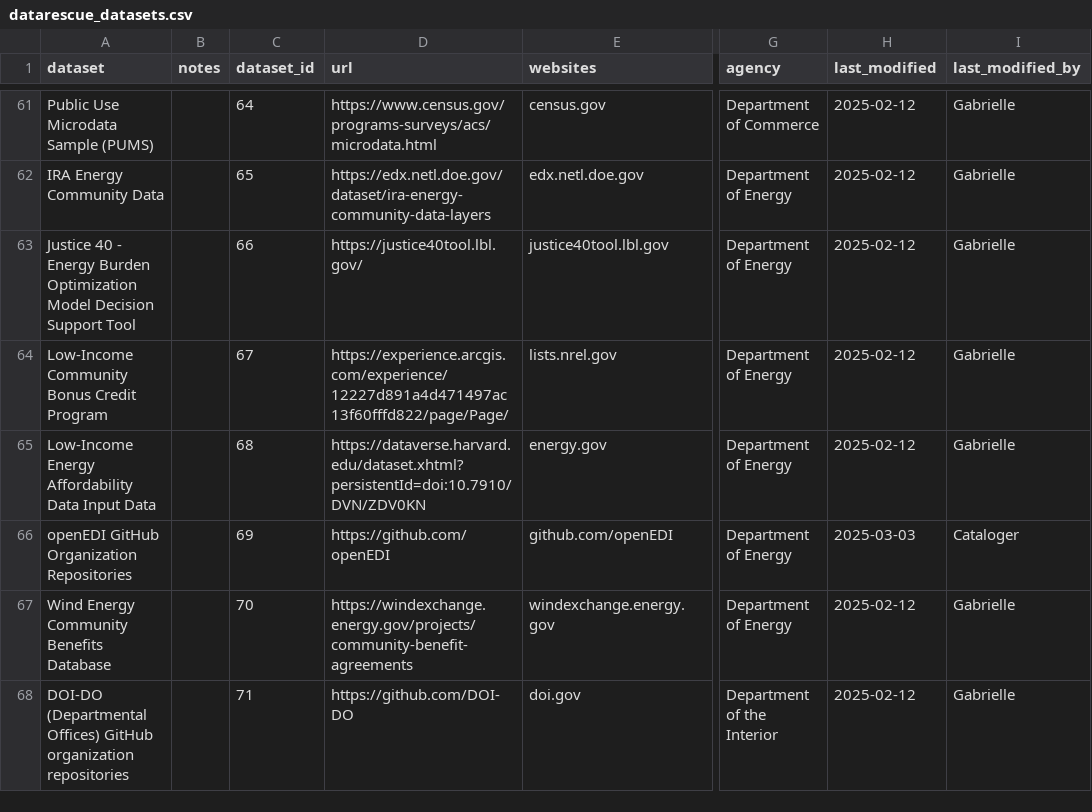
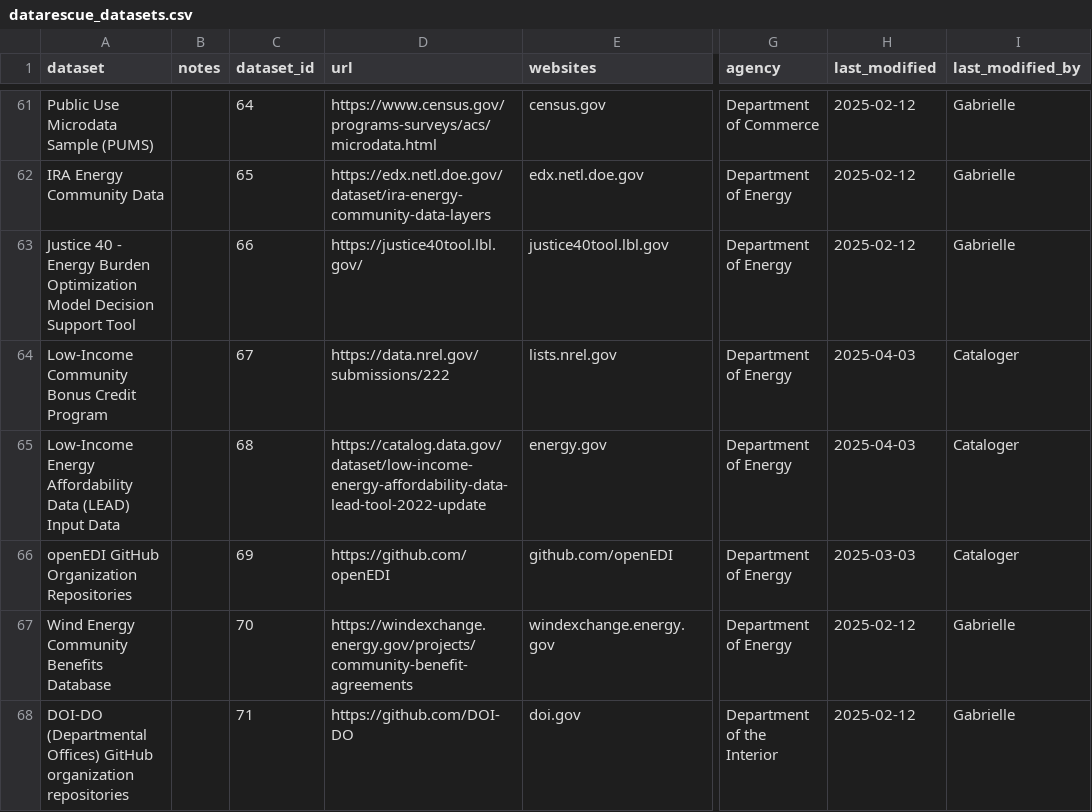
Before and after one commit to kaushik12/DataRescue_jkan, a CSV file: baserow_exports/datarescue_datasets.csv, drawn as a sheet; only a part is shown, gaps mark what is left out; the diff names each change by its address in the sheet, - before the commit and + after, or states it on an @@ line.

```diff
--- a/baserow_exports/datarescue_datasets.csv
+++ b/baserow_exports/datarescue_datasets.csv
-D64 (url): https://experience.arcgis.com/experience/12227d891a4d471497ac13f60fffd822/page/Page/
+D64 (url): https://data.nrel.gov/submissions/222
-H64:H65 (last_modified): 2025-02-12
+H64:H65 (last_modified): 2025-04-03
-I64:I65 (last_modified_by): Gabrielle
+I64:I65 (last_modified_by): Cataloger
-A65 (dataset): …Affordability Data Input Data
+A65 (dataset): …Affordability Data (LEAD) Input Data
-D65 (url): https://dataverse.harvard.edu/dataset.xhtml?persistentId=doi:10.7910/DVN/ZDV0KN
+D65 (url): https://catalog.data.gov/dataset/low-income-energy-affordability-data-lead-tool-2022-update
```
Also changed, not shown: baserow_exports/datarescue_backups.csv.
